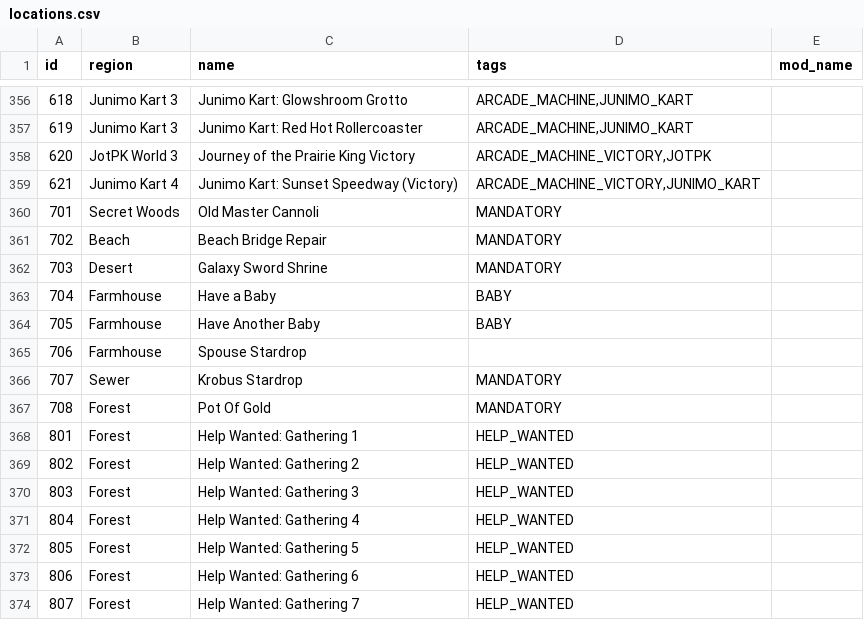
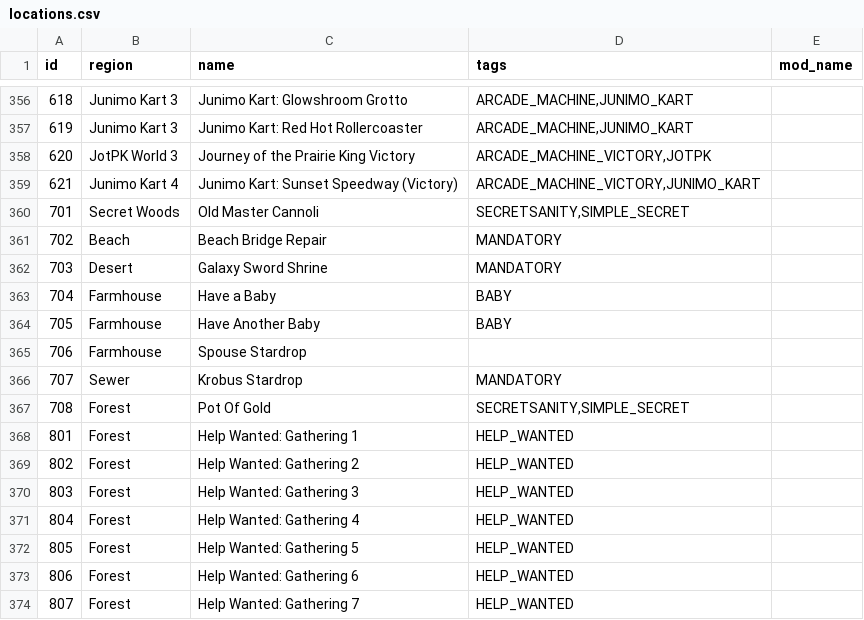
Before and after one commit to itepastra/Archipelago, a CSV file: worlds/stardew_valley/data/locations.csv, drawn as a sheet; only a part is shown, gaps mark what is left out; the diff covers the shown part only.

Commit message:
- Add a few secrets based on special gift dialogue - Rename a check after understanding the secret better - Renamed some stuff - Implement Secretsanity feature

```diff
--- a/worlds/stardew_valley/data/locations.csv
+++ b/worlds/stardew_valley/data/locations.csv
@@ -359,3 +359,3 @@ id,region,name,tags,mod_name
 621,Junimo Kart 4,Junimo Kart: Sunset Speedway (Victory),"ARCADE_MACHINE_VICTORY,JUNIMO_KART",
-701,Secret Woods,Old Master Cannoli,MANDATORY,
+701,Secret Woods,Old Master Cannoli,"SECRETSANITY,SIMPLE_SECRET",
 702,Beach,Beach Bridge Repair,MANDATORY,
@@ -366,3 +366,3 @@ id,region,name,tags,mod_name
 707,Sewer,Krobus Stardrop,MANDATORY,
-708,Forest,Pot Of Gold,MANDATORY,
+708,Forest,Pot Of Gold,"SECRETSANITY,SIMPLE_SECRET",
 801,Forest,Help Wanted: Gathering 1,HELP_WANTED,
```
Also changed, not shown: 47 added rows elsewhere in this file, 30 other files.
